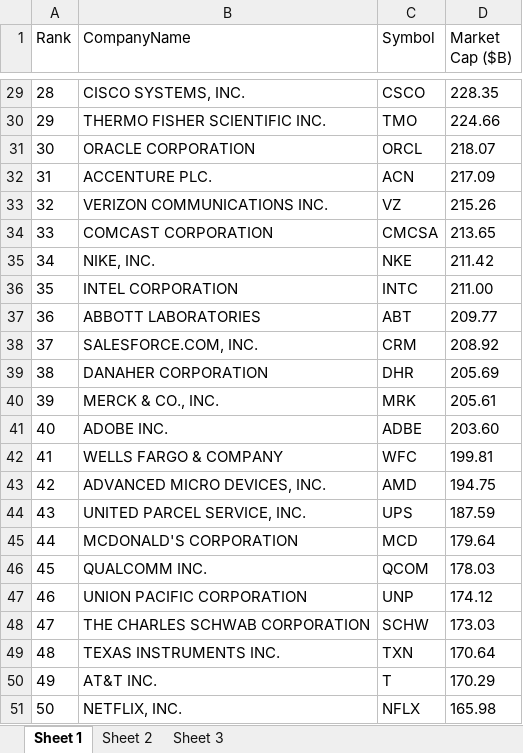
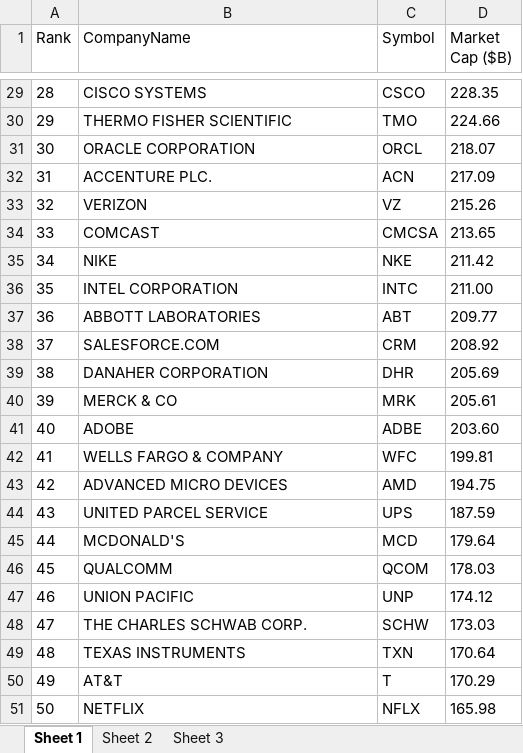
Before and after one commit to ShirouYashaGintoki/StockSystem, an Excel workbook: tickers2.xlsx, sheet Sheet 1, drawn as a sheet; only a part is shown, gaps mark what is left out; values as stored, in another font and other column widths than the file's, no borders; the diff covers the shown part only; the diff names each change by its address in the sheet, - before the commit and + after, or states it on an @@ line.

```diff
--- a/tickers2.xlsx (sheet Sheet 1)
+++ b/tickers2.xlsx (sheet Sheet 1)
-B29 (CompanyName): CISCO SYSTEMS, INC.
+B29 (CompanyName): CISCO SYSTEMS
-B30 (CompanyName): THERMO FISHER SCIENTIFIC INC.
+B30 (CompanyName): THERMO FISHER SCIENTIFIC
-B33 (CompanyName): VERIZON COMMUNICATIONS INC.
+B33 (CompanyName): VERIZON
-B34 (CompanyName): COMCAST CORPORATION
+B34 (CompanyName): COMCAST
-B35 (CompanyName): NIKE, INC.
+B35 (CompanyName): NIKE
-B38 (CompanyName): SALESFORCE.COM, INC.
+B38 (CompanyName): SALESFORCE.COM
-B40 (CompanyName): MERCK & CO., INC.
+B40 (CompanyName): MERCK & CO
-B41 (CompanyName): ADOBE INC.
+B41 (CompanyName): ADOBE
-B43 (CompanyName): ADVANCED MICRO DEVICES, INC.
+B43 (CompanyName): ADVANCED MICRO DEVICES
-B44 (CompanyName): UNITED PARCEL SERVICE, INC.
+B44 (CompanyName): UNITED PARCEL SERVICE
-B45 (CompanyName): MCDONALD'S CORPORATION
+B45 (CompanyName): MCDONALD'S
-B46 (CompanyName): QUALCOMM INC.
+B46 (CompanyName): QUALCOMM
-B47 (CompanyName): UNION PACIFIC CORPORATION
+B47 (CompanyName): UNION PACIFIC
-B48 (CompanyName): THE CHARLES SCHWAB CORPORATION
+B48 (CompanyName): THE CHARLES SCHWAB CORP.
-B49 (CompanyName): TEXAS INSTRUMENTS INC.
+B49 (CompanyName): TEXAS INSTRUMENTS
-B50 (CompanyName): AT&T INC.
+B50 (CompanyName): AT&T
-B51 (CompanyName): NETFLIX, INC.
+B51 (CompanyName): NETFLIX
```
Also changed, not shown: 23 edited cells elsewhere in this sheet, 4 other files.
